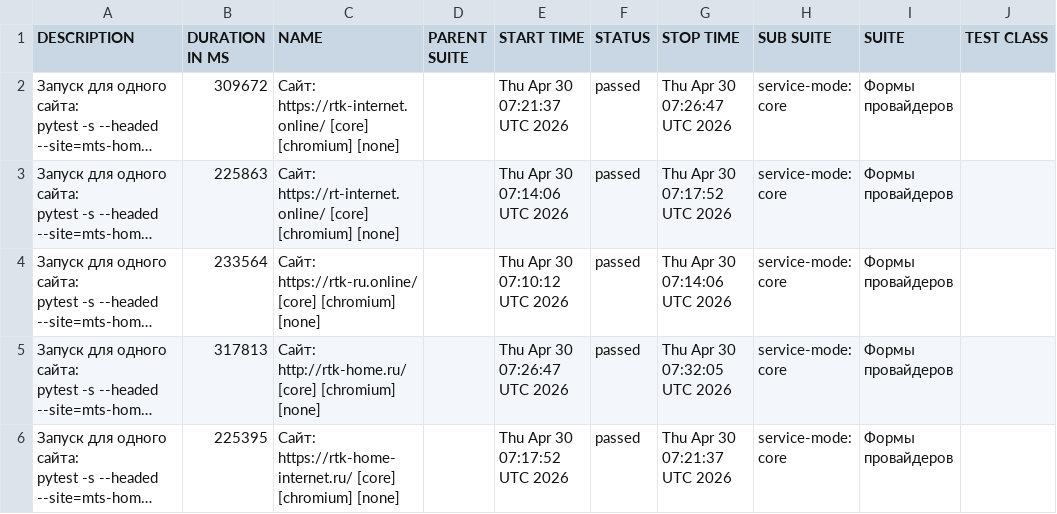
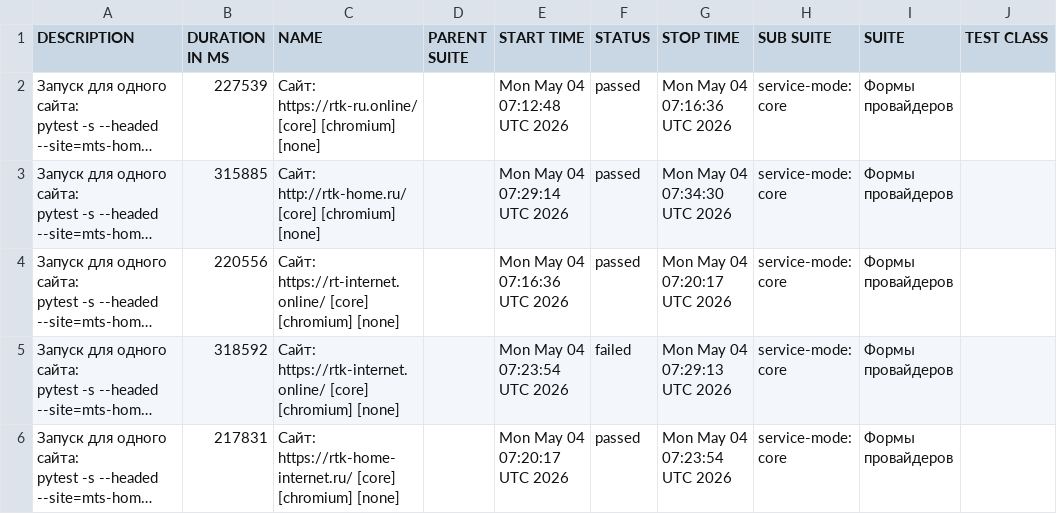
Before and after one commit to deidolinde-maker/Everyday_test, a CSV file: provider-rostelecom/data/suites.csv, drawn as a sheet; only a part is shown; long unchanged cells end in …; the diff names each change by its address in the sheet, - before the commit and + after, or states it on an @@ line.

```diff
--- a/provider-rostelecom/data/suites.csv
+++ b/provider-rostelecom/data/suites.csv
-B2 (DURATION IN MS): 309672
+B2 (DURATION IN MS): 227539
-C2 (NAME): Сайт: https://rtk-internet.online/ [core] [chromium]…
+C2 (NAME): Сайт: https://rtk-ru.online/ [core] [chromium]…
-E2 (START TIME): Thu Apr 30 07:21:37 UTC 2026
+E2 (START TIME): Mon May 04 07:12:48 UTC 2026
-G2 (STOP TIME): Thu Apr 30 07:26:47 UTC 2026
+G2 (STOP TIME): Mon May 04 07:16:36 UTC 2026
-B3 (DURATION IN MS): 225863
+B3 (DURATION IN MS): 315885
-C3 (NAME): Сайт: https://rt-internet.online/ [core] [chromium]…
+C3 (NAME): Сайт: http://rtk-home.ru/ [core] [chromium]…
-E3 (START TIME): Thu Apr 30 07:14:06 UTC 2026
+E3 (START TIME): Mon May 04 07:29:14 UTC 2026
-G3 (STOP TIME): Thu Apr 30 07:17:52 UTC 2026
+G3 (STOP TIME): Mon May 04 07:34:30 UTC 2026
-B4 (DURATION IN MS): 233564
+B4 (DURATION IN MS): 220556
-C4 (NAME): Сайт: https://rtk-ru.online/ [core] [chromium]…
+C4 (NAME): Сайт: https://rt-internet.online/ [core] [chromium]…
-E4 (START TIME): Thu Apr 30 07:10:12 UTC 2026
+E4 (START TIME): Mon May 04 07:16:36 UTC 2026
-G4 (STOP TIME): Thu Apr 30 07:14:06 UTC 2026
+G4 (STOP TIME): Mon May 04 07:20:17 UTC 2026
-B5 (DURATION IN MS): 317813
+B5 (DURATION IN MS): 318592
-C5 (NAME): Сайт: http://rtk-home.ru/ [core] [chromium]…
+C5 (NAME): Сайт: https://rtk-internet.online/ [core] [chromium]…
-E5 (START TIME): Thu Apr 30 07:26:47 UTC 2026
+E5 (START TIME): Mon May 04 07:23:54 UTC 2026
-F5 (STATUS): passed
+F5 (STATUS): failed
-G5 (STOP TIME): Thu Apr 30 07:32:05 UTC 2026
+G5 (STOP TIME): Mon May 04 07:29:13 UTC 2026
-B6 (DURATION IN MS): 225395
+B6 (DURATION IN MS): 217831
-E6 (START TIME): Thu Apr 30 07:17:52 UTC 2026
+E6 (START TIME): Mon May 04 07:20:17 UTC 2026
-G6 (STOP TIME): Thu Apr 30 07:21:37 UTC 2026
+G6 (STOP TIME): Mon May 04 07:23:54 UTC 2026
```
Also changed, not shown: 53 other files.
